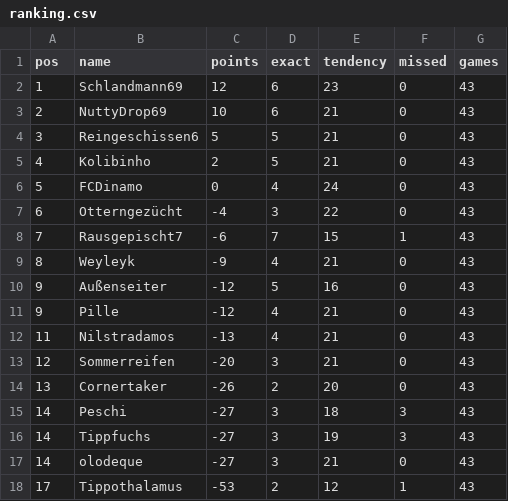
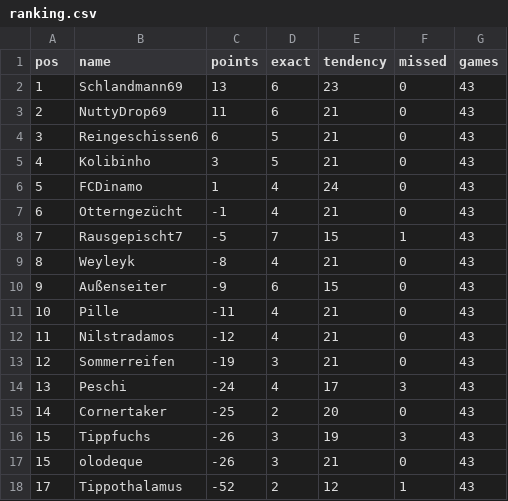
Before and after one commit to senickel/mexiko26-wertung, a CSV file: ranking.csv, drawn as a sheet.

Commit message:
update ranking

```diff
--- a/ranking.csv
+++ b/ranking.csv
@@ -1,18 +1,18 @@
 pos,name,points,exact,tendency,missed,games
-1,Schlandmann69,12,6,23,0,43
-2,NuttyDrop69,10,6,21,0,43
-3,Reingeschissen6,5,5,21,0,43
-4,Kolibinho,2,5,21,0,43
-5,FCDinamo,0,4,24,0,43
-6,Otterngezücht,-4,3,22,0,43
-7,Rausgepischt7,-6,7,15,1,43
-8,Weyleyk,-9,4,21,0,43
-9,Außenseiter,-12,5,16,0,43
-9,Pille,-12,4,21,0,43
-11,Nilstradamos,-13,4,21,0,43
-12,Sommerreifen,-20,3,21,0,43
-13,Cornertaker,-26,2,20,0,43
-14,Peschi,-27,3,18,3,43
-14,Tippfuchs,-27,3,19,3,43
-14,olodeque,-27,3,21,0,43
-17,Tippothalamus,-53,2,12,1,43
+1,Schlandmann69,13,6,23,0,43
+2,NuttyDrop69,11,6,21,0,43
+3,Reingeschissen6,6,5,21,0,43
+4,Kolibinho,3,5,21,0,43
+5,FCDinamo,1,4,24,0,43
+6,Otterngezücht,-1,4,21,0,43
+7,Rausgepischt7,-5,7,15,1,43
+8,Weyleyk,-8,4,21,0,43
+9,Außenseiter,-9,6,15,0,43
+10,Pille,-11,4,21,0,43
+11,Nilstradamos,-12,4,21,0,43
+12,Sommerreifen,-19,3,21,0,43
+13,Peschi,-24,4,17,3,43
+14,Cornertaker,-25,2,20,0,43
+15,Tippfuchs,-26,3,19,3,43
+15,olodeque,-26,3,21,0,43
+17,Tippothalamus,-52,2,12,1,43
```
Also changed, not shown: 18 other files.
